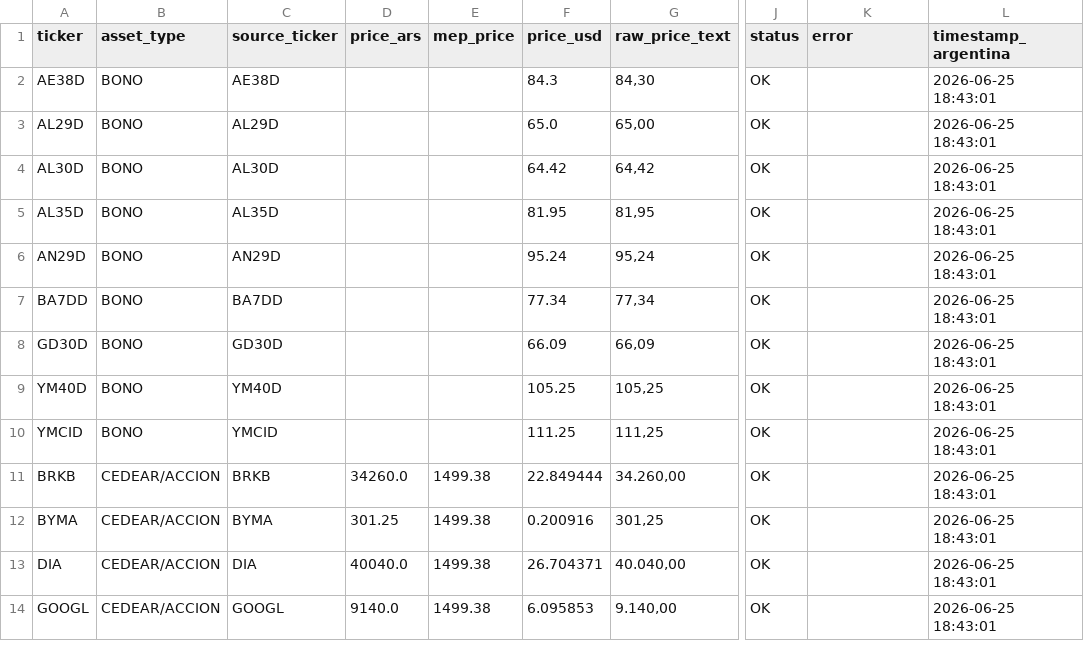
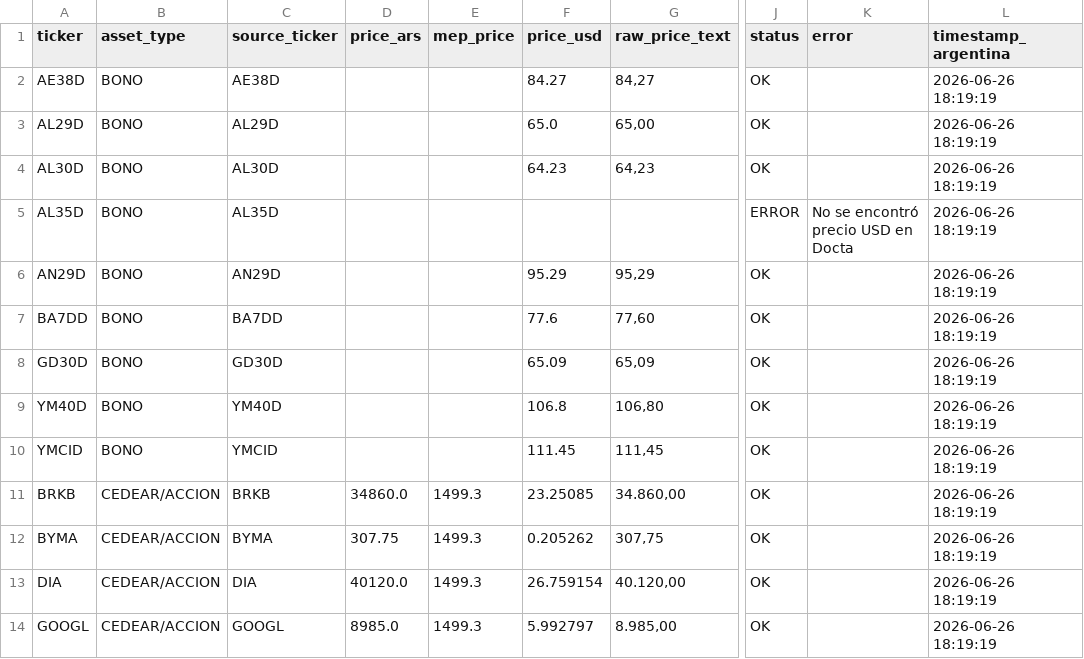
Before and after one commit to Decas/precio_activos, a CSV file: closing_prices.csv, drawn as a sheet; only a part is shown, gaps mark what is left out; the diff covers the shown part only; the diff names each change by its address in the sheet, - before the commit and + after, or states it on an @@ line.

```diff
--- a/closing_prices.csv
+++ b/closing_prices.csv
-F2 (price_usd): 84.3
+F2 (price_usd): 84.27
-G2 (raw_price_text): 84,30
+G2 (raw_price_text): 84,27
-L2:L14 (timestamp_argentina): 2026-06-25 18:43:01
+L2:L14 (timestamp_argentina): 2026-06-26 18:19:19
-F4 (price_usd): 64.42
+F4 (price_usd): 64.23
-G4 (raw_price_text): 64,42
+G4 (raw_price_text): 64,23
-F5 (price_usd): 81.95
+F5 (price_usd): (empty)
-G5 (raw_price_text): 81,95
+G5 (raw_price_text): (empty)
-J5 (status): OK
+J5 (status): ERROR
-K5 (error): (empty)
+K5 (error): No se encontró precio USD en Docta
-F6 (price_usd): 95.24
+F6 (price_usd): 95.29
-G6 (raw_price_text): 95,24
+G6 (raw_price_text): 95,29
-F7 (price_usd): 77.34
+F7 (price_usd): 77.6
-G7 (raw_price_text): 77,34
+G7 (raw_price_text): 77,60
-F8 (price_usd): 66.09
+F8 (price_usd): 65.09
-G8 (raw_price_text): 66,09
+G8 (raw_price_text): 65,09
-F9 (price_usd): 105.25
+F9 (price_usd): 106.8
-G9 (raw_price_text): 105,25
+G9 (raw_price_text): 106,80
-F10 (price_usd): 111.25
+F10 (price_usd): 111.45
-G10 (raw_price_text): 111,25
+G10 (raw_price_text): 111,45
-D11 (price_ars): 34260.0
+D11 (price_ars): 34860.0
-E11:E14 (mep_price): 1499.38
+E11:E14 (mep_price): 1499.3
-F11 (price_usd): 22.849444
+F11 (price_usd): 23.25085
-G11 (raw_price_text): 34.260,00
+G11 (raw_price_text): 34.860,00
-D12 (price_ars): 301.25
+D12 (price_ars): 307.75
-F12 (price_usd): 0.200916
+F12 (price_usd): 0.205262
-G12 (raw_price_text): 301,25
+G12 (raw_price_text): 307,75
-D13 (price_ars): 40040.0
+D13 (price_ars): 40120.0
-F13 (price_usd): 26.704371
+F13 (price_usd): 26.759154
-G13 (raw_price_text): 40.040,00
+G13 (raw_price_text): 40.120,00
-D14 (price_ars): 9140.0
+D14 (price_ars): 8985.0
-F14 (price_usd): 6.095853
+F14 (price_usd): 5.992797
-G14 (raw_price_text): 9.140,00
+G14 (raw_price_text): 8.985,00
```
Also changed, not shown: 55 edited cells elsewhere in this file.
